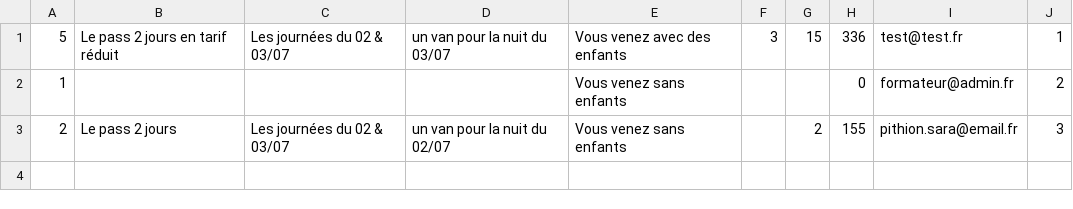
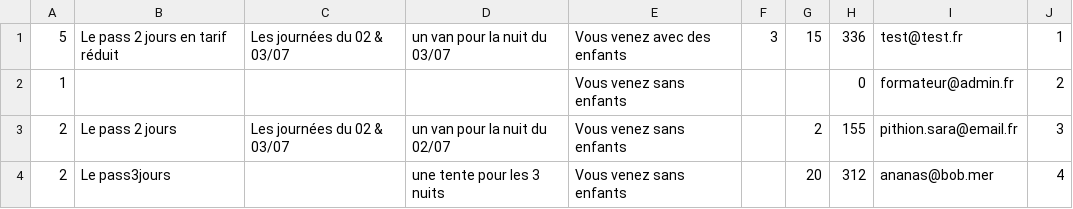
Before and after one commit to LaurentRoches/Formulaire_MVF, a CSV file: src/csv/reservations.csv, drawn as a sheet; the diff names each change by its address in the sheet, - before the commit and + after, or states it on an @@ line.

```diff
--- a/src/csv/reservations.csv
+++ b/src/csv/reservations.csv
+row 4: 2 | Le pass3jours |  | une tente pour les 3 nuits | Vous venez sans enfants |  | 20 | 312 | ananas@bob.mer | 4
```
Also changed, not shown: src/csv/utilisateurs.csv, 6 other files.
